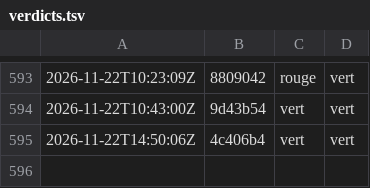
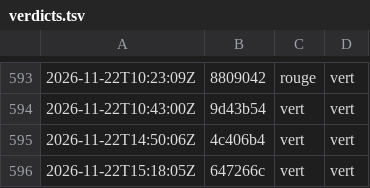
Before and after one commit to g-pliberal/retraitecomptenotionelle, a TSV file: .github/verdicts.tsv, drawn as a sheet; only a part is shown, gaps mark what is left out; the diff names each change by its address in the sheet, - before the commit and + after, or states it on an @@ line.

```diff
--- a/.github/verdicts.tsv
+++ b/.github/verdicts.tsv
+row 596: 2026-11-22T15:18:05Z | 647266c | vert | vert
```
Also changed, not shown: 1 other file.
